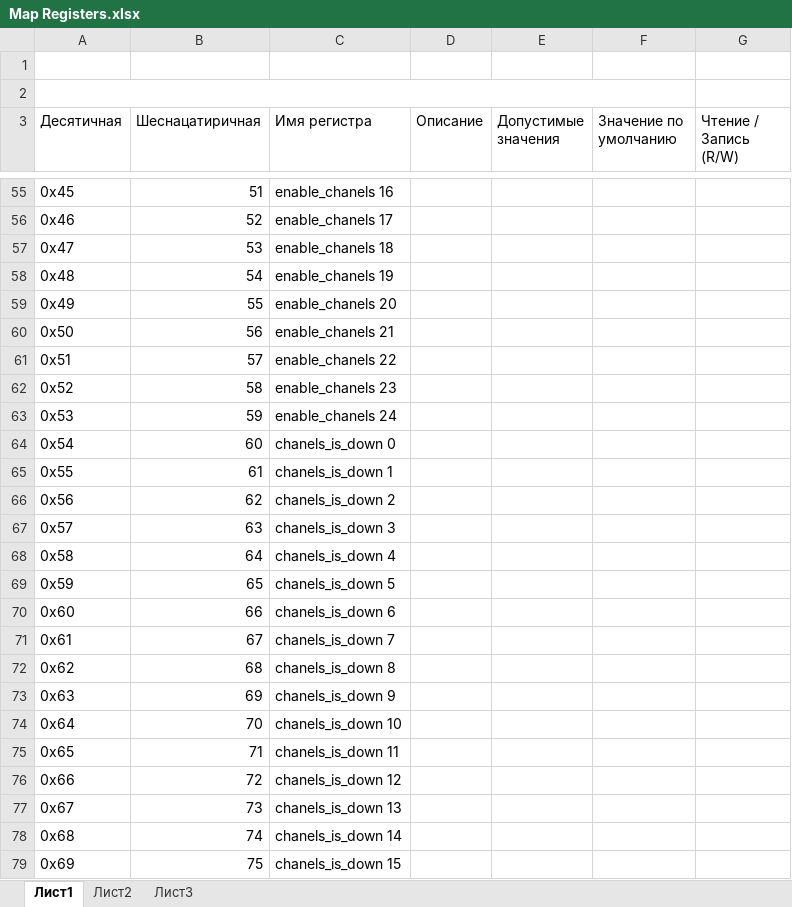
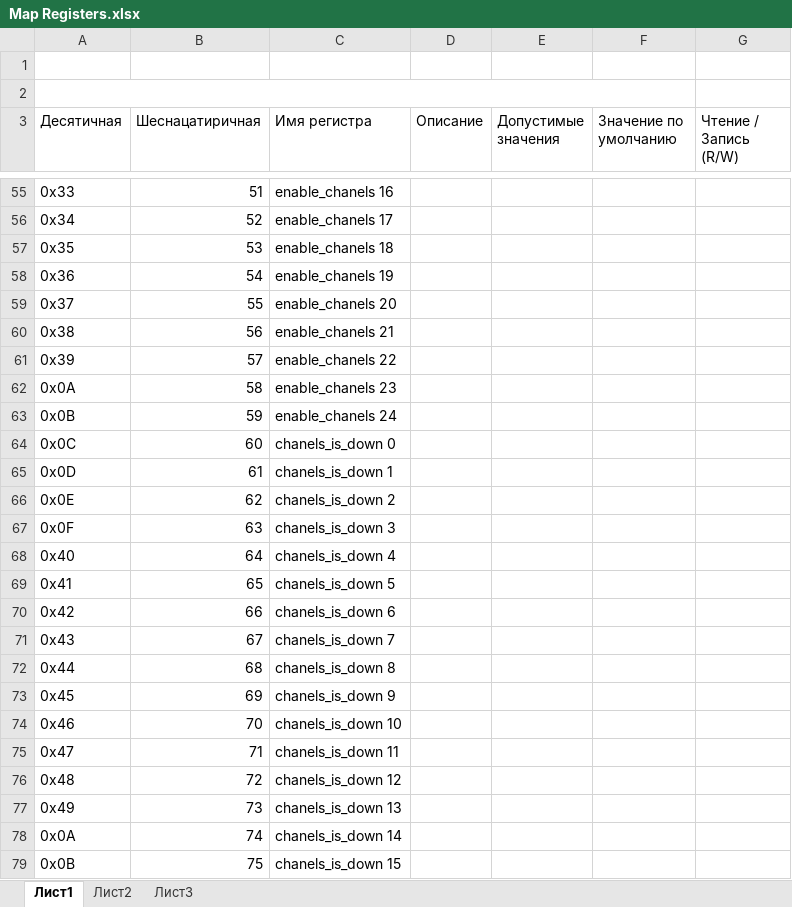
Before and after one commit to Sergey-V-Z/LED-Driver, an Excel workbook: prog/Map Registers.xlsx, sheet Лист1, drawn as a sheet; only a part is shown, gaps mark what is left out; values as stored, in another font and other column widths than the file's, no cell formats; the diff covers the shown part only; the diff names each change by its address in the sheet, - before the commit and + after, or states it on an @@ line.

```diff
--- a/prog/Map Registers.xlsx (sheet Лист1)
+++ b/prog/Map Registers.xlsx (sheet Лист1)
-A55 (Десятичная): 0x45
+A55 (Десятичная): 0x33
-A56 (Десятичная): 0x46
+A56 (Десятичная): 0x34
-A57 (Десятичная): 0x47
+A57 (Десятичная): 0x35
-A58 (Десятичная): 0x48
+A58 (Десятичная): 0x36
-A59 (Десятичная): 0x49
+A59 (Десятичная): 0x37
-A60 (Десятичная): 0x50
+A60 (Десятичная): 0x38
-A61 (Десятичная): 0x51
+A61 (Десятичная): 0x39
-A62 (Десятичная): 0x52
+A62 (Десятичная): 0x0A
-A63 (Десятичная): 0x53
+A63 (Десятичная): 0x0B
-A64 (Десятичная): 0x54
+A64 (Десятичная): 0x0C
-A65 (Десятичная): 0x55
+A65 (Десятичная): 0x0D
-A66 (Десятичная): 0x56
+A66 (Десятичная): 0x0E
-A67 (Десятичная): 0x57
+A67 (Десятичная): 0x0F
-A68 (Десятичная): 0x58
+A68 (Десятичная): 0x40
-A69 (Десятичная): 0x59
+A69 (Десятичная): 0x41
-A70 (Десятичная): 0x60
+A70 (Десятичная): 0x42
-A71 (Десятичная): 0x61
+A71 (Десятичная): 0x43
-A72 (Десятичная): 0x62
+A72 (Десятичная): 0x44
-A73 (Десятичная): 0x63
+A73 (Десятичная): 0x45
-A74 (Десятичная): 0x64
+A74 (Десятичная): 0x46
-A75 (Десятичная): 0x65
+A75 (Десятичная): 0x47
-A76 (Десятичная): 0x66
+A76 (Десятичная): 0x48
-A77 (Десятичная): 0x67
+A77 (Десятичная): 0x49
-A78 (Десятичная): 0x68
+A78 (Десятичная): 0x0A
-A79 (Десятичная): 0x69
+A79 (Десятичная): 0x0B
```
Also changed, not shown: 35 edited cells elsewhere in this sheet, cell formats, 8 other files.
